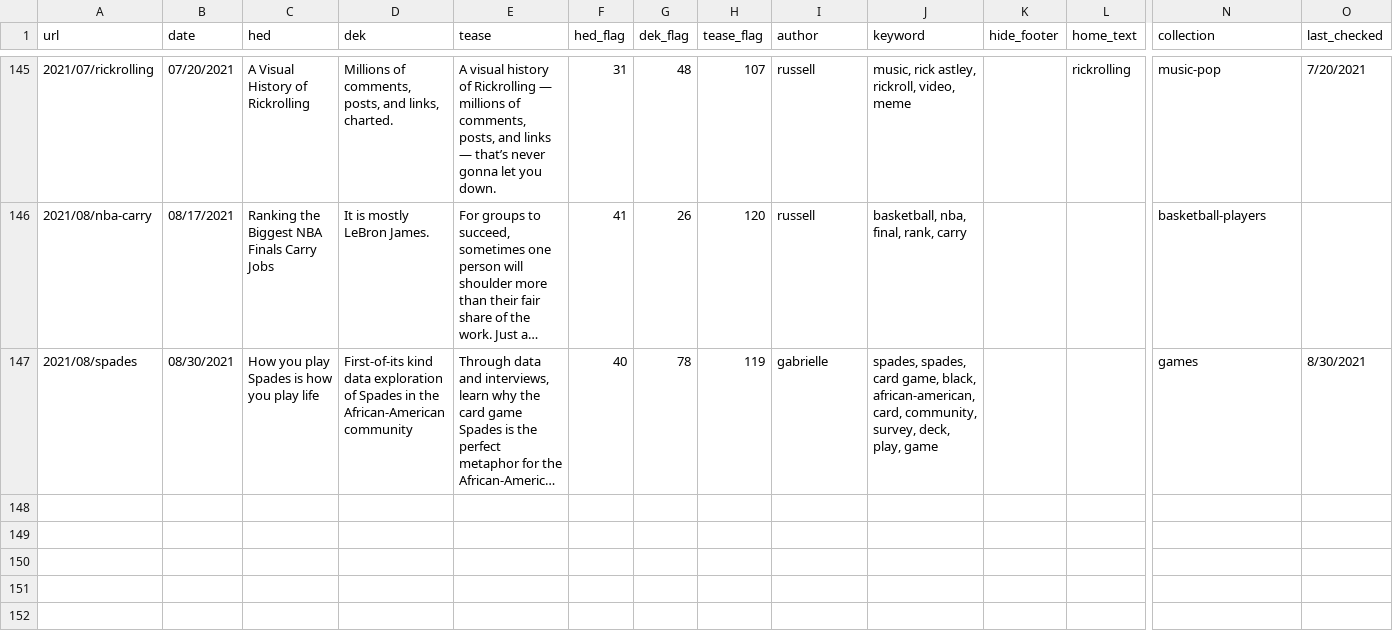
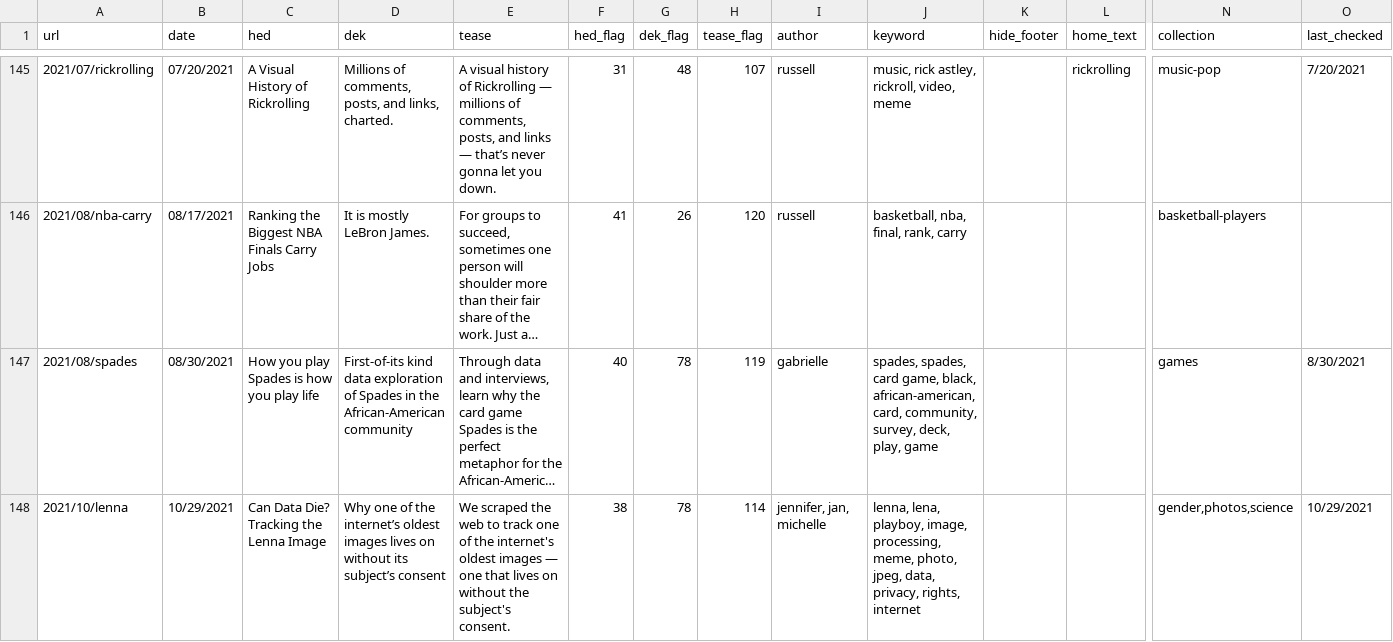
Before and after one commit to the-pudding/website, a CSV file: src/data/stories.csv, drawn as a sheet; only a part is shown, gaps mark what is left out; long unchanged cells end in …; rows hold the shown columns only; the diff names each change by its address in the sheet, - before the commit and + after, or states it on an @@ line.

Commit message:
publish lenna

```diff
--- a/src/data/stories.csv
+++ b/src/data/stories.csv
+row 148: 2021/10/lenna | 10/29/2021 | Can Data Die? Tracking the Lenna Image | Why one of the internet’s oldest images lives on without its subject’s consent | We scraped the web to track one of the internet's oldest images — one that lives on without the subject's consent. | 38 | 78 | 114 | jennifer, jan, michelle | lenna, lena, playboy, image, processing, meme, photo, jpeg, data, privacy, rights, internet |  |  | gender,photos,science | 10/29/2021
```
Also changed, not shown: src/data/authors.csv, 6 other files.
